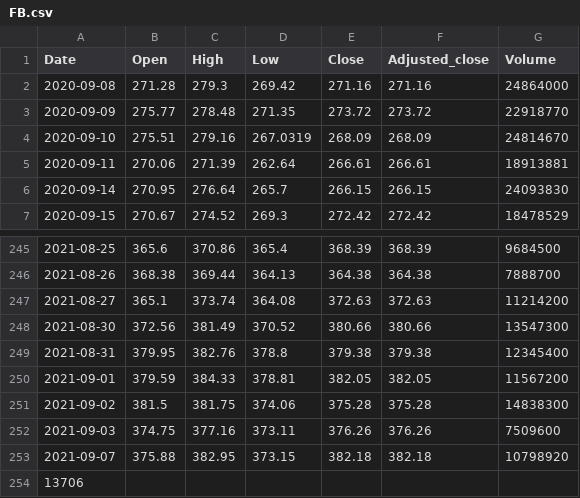
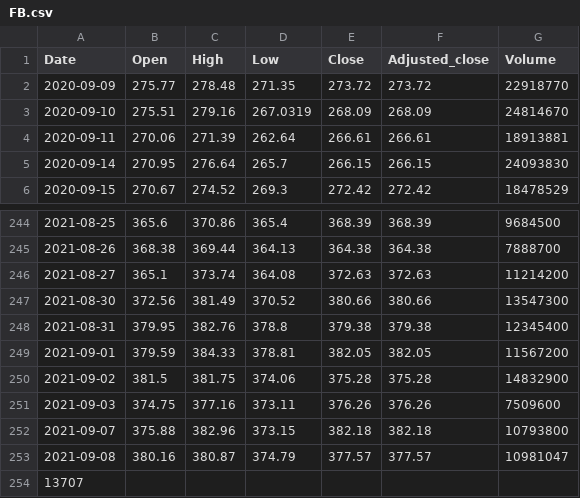
Before and after one commit to turican0/NeuralFin, a CSV file: FB.csv, drawn as a sheet; only a part is shown, gaps mark what is left out.

```diff
--- a/FB.csv
+++ b/FB.csv
@@ -1,3 +1,2 @@
 Date,Open,High,Low,Close,Adjusted_close,Volume
-2020-09-08,271.28,279.3,269.42,271.16,271.16,24864000
 2020-09-09,275.77,278.48,271.35,273.72,273.72,22918770
@@ -250,5 +249,6 @@ Date,Open,High,Low,Close,Adjusted_close,Volume
 2021-09-01,379.59,384.33,378.81,382.05,382.05,11567200
-2021-09-02,381.5,381.75,374.06,375.28,375.28,14838300
+2021-09-02,381.5,381.75,374.06,375.28,375.28,14832900
 2021-09-03,374.75,377.16,373.11,376.26,376.26,7509600
-2021-09-07,375.88,382.95,373.15,382.18,382.18,10798920
-13706
+2021-09-07,375.88,382.96,373.15,382.18,382.18,10793800
+2021-09-08,380.16,380.87,374.79,377.57,377.57,10981047
+13707
```
Also changed, not shown: AMZN-weight.csv, AMZN.csv, 21 other files.
